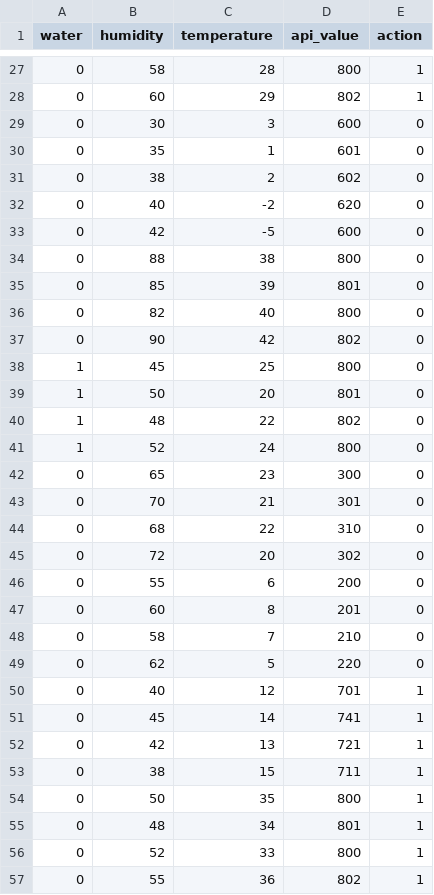
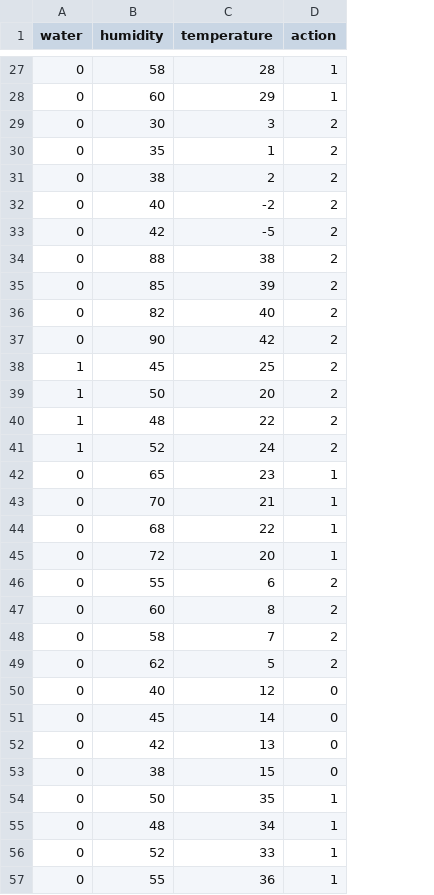
Before and after one commit to sbrinasha/Sync-Guard, a CSV file: Training_Data/dataset.csv, drawn as a sheet; only a part is shown, gaps mark what is left out; removed rows and columns are numbered as before the commit, all else as after; the diff covers the shown part only; the diff names each change by its address in the sheet, - before the commit and + after, or states it on an @@ line.

```diff
--- a/Training_Data/dataset.csv
+++ b/Training_Data/dataset.csv
-column D (api_value), rows 27-57: 800 | 802 | 600 | 601 | 602 | 620 | 600 | 800 | 801 | 800 | 802 | 800 | 801 | 802 | 800 | 300 | 301 | 310 | 302 | 200 | 201 | 210 | 220 | 701 | 741 | 721 | 711 | 800 | 801 | 800 | 802
-D29:D41 (action): 0
+D29:D41 (action): 2
-D42:D45 (action): 0
+D42:D45 (action): 1
-D46:D49 (action): 0
+D46:D49 (action): 2
-D50:D53 (action): 1
+D50:D53 (action): 0
```
Also changed, not shown: 67 edited cells elsewhere in this file, Training_Data/training_datav2.csv, 9 other files.
